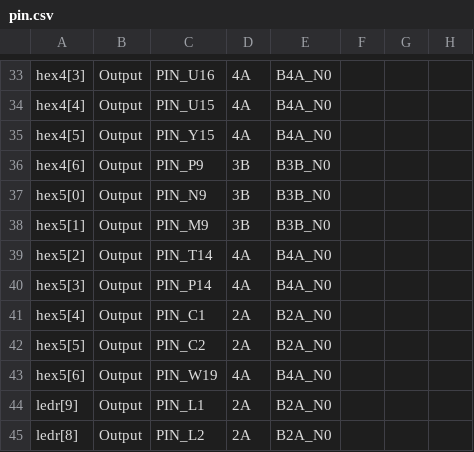
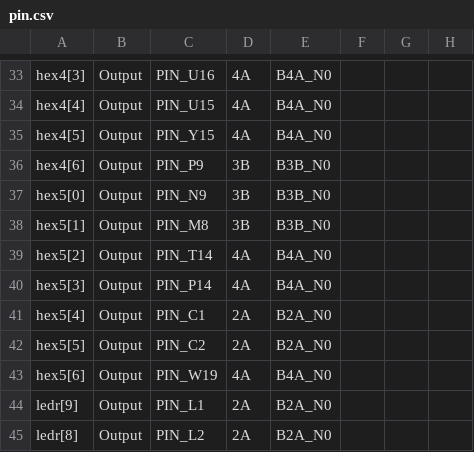
Before and after one commit to xkamail/digitalcircuit-lab, a CSV file: lab1/pin.csv, drawn as a sheet; only a part is shown, gaps mark what is left out; the diff names each change by its address in the sheet, - before the commit and + after, or states it on an @@ line.

Commit message:
fix: pin hex5

```diff
--- a/lab1/pin.csv
+++ b/lab1/pin.csv
-C38: PIN_M9
+C38: PIN_M8
```
